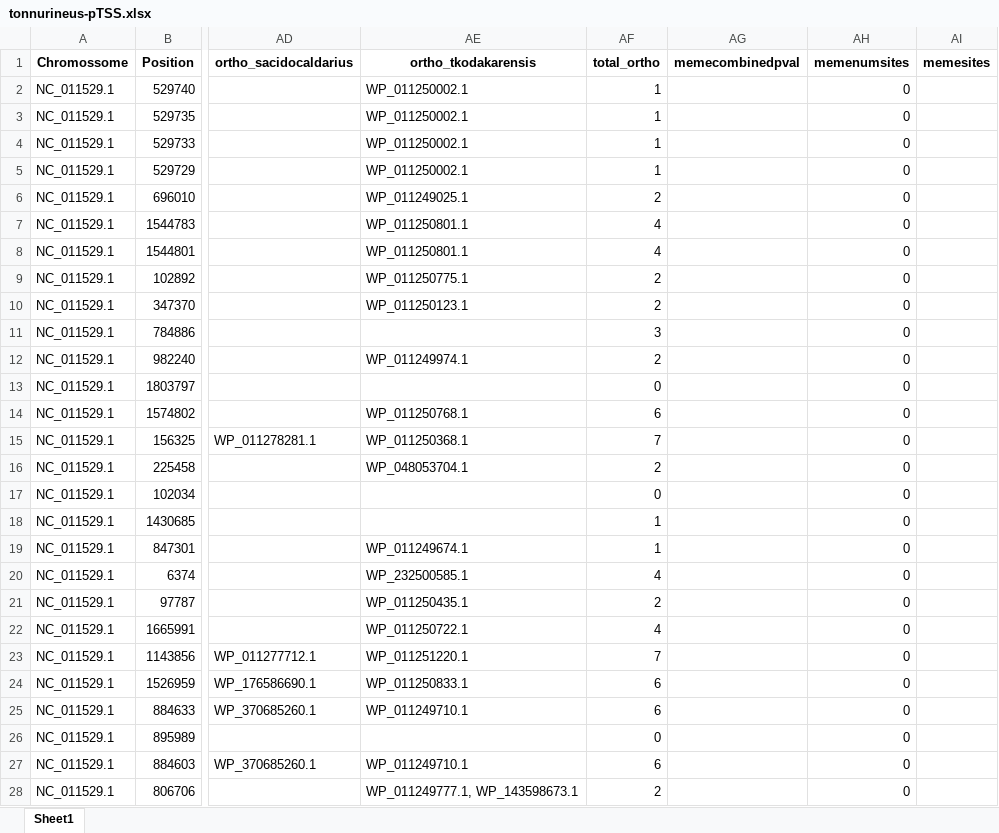
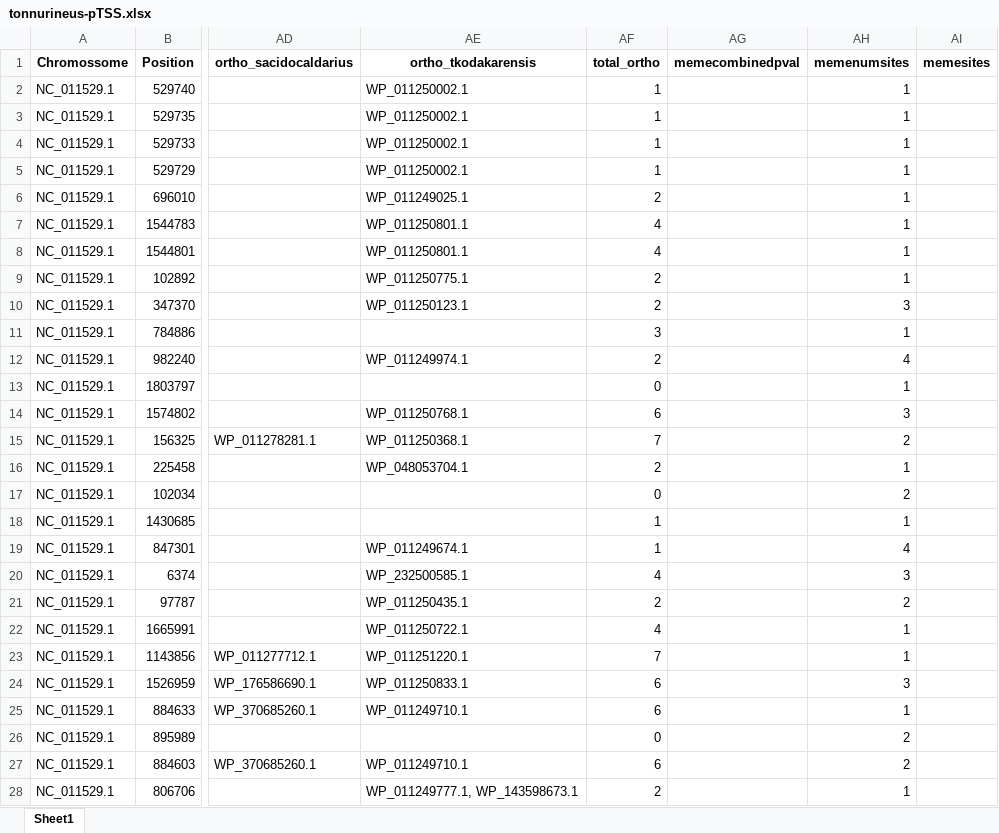
Before and after one commit to figu123/altss, an Excel workbook: altss/tonnurineus-pTSS.xlsx, sheet Sheet1, drawn as a sheet; only a part is shown, gaps mark what is left out; values as stored, in another font and other column widths than the file's, no borders; the diff covers the shown part only; the diff names each change by its address in the sheet, - before the commit and + after, or states it on an @@ line.

```diff
--- a/altss/tonnurineus-pTSS.xlsx (sheet Sheet1)
+++ b/altss/tonnurineus-pTSS.xlsx (sheet Sheet1)
-AH2:AH9 (memenumsites): 0
+AH2:AH9 (memenumsites): 1
-AH10 (memenumsites): 0
+AH10 (memenumsites): 3
-AH11 (memenumsites): 0
+AH11 (memenumsites): 1
-AH12 (memenumsites): 0
+AH12 (memenumsites): 4
-AH13 (memenumsites): 0
+AH13 (memenumsites): 1
-AH14 (memenumsites): 0
+AH14 (memenumsites): 3
-AH15 (memenumsites): 0
+AH15 (memenumsites): 2
-AH16 (memenumsites): 0
+AH16 (memenumsites): 1
-AH17 (memenumsites): 0
+AH17 (memenumsites): 2
-AH18 (memenumsites): 0
+AH18 (memenumsites): 1
-AH19 (memenumsites): 0
+AH19 (memenumsites): 4
-AH20 (memenumsites): 0
+AH20 (memenumsites): 3
-AH21 (memenumsites): 0
+AH21 (memenumsites): 2
-AH22:AH23 (memenumsites): 0
+AH22:AH23 (memenumsites): 1
-AH24 (memenumsites): 0
+AH24 (memenumsites): 3
-AH25 (memenumsites): 0
+AH25 (memenumsites): 1
-AH26:AH27 (memenumsites): 0
+AH26:AH27 (memenumsites): 2
-AH28 (memenumsites): 0
+AH28 (memenumsites): 1
```
Also changed, not shown: 211 edited cells elsewhere in this sheet, altss/hmediterranei-pTSS.xlsx, altss/hsalinarum-pTSS.xlsx, 17 other files.
